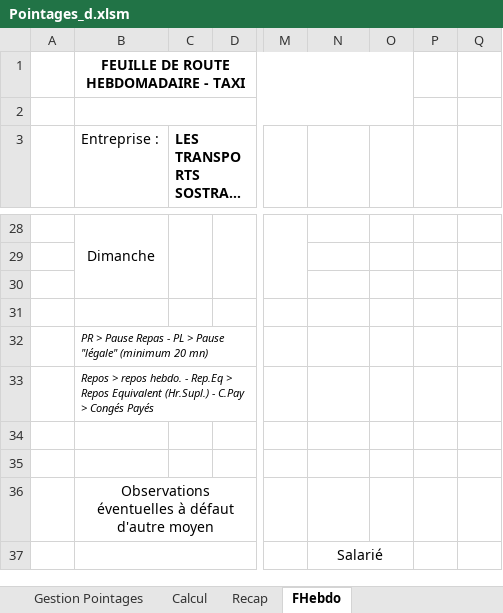
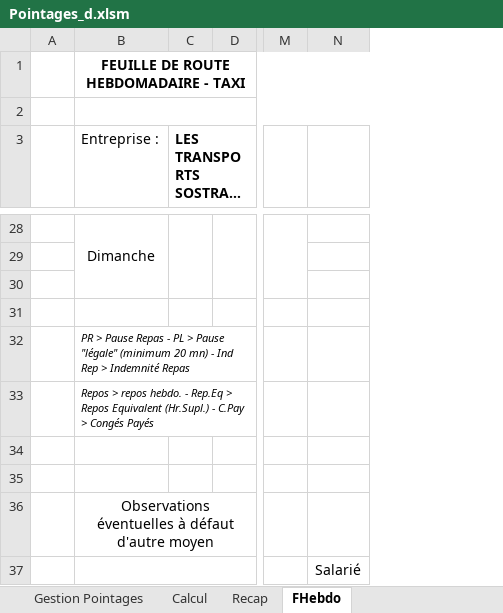
Before and after one commit to avigeilpro/PointagesXL, an Excel workbook: Pointages/Pointages_d.xlsm, sheet FHebdo, drawn as a sheet; only a part is shown, gaps mark what is left out; long unchanged cells end in …; values as stored, in another font and other column widths than the file's, no borders; rows hold the shown columns only; the diff covers the shown part only; the diff names each change by its address in the sheet, - before the commit and + after, or states it on an @@ line.

Commit message:
Multiples MAJ
Ajout du numéro de version de l'application sur GPlay
Modification dans l'affichage des données invalides
Ajout de l'ind repas sur la FHebdo

```diff
--- a/Pointages/Pointages_d.xlsm (sheet FHebdo)
+++ b/Pointages/Pointages_d.xlsm (sheet FHebdo)
-column O, empty
-column P, rows 28-30: all 9
-column Q, rows 28-30: all 37
-row 29:  |  |  |  |  |  |  | 9 | 37
+row 29: (empty)
-row 30:  |  |  |  |  |  |  | 9 | 37
+row 30: (empty)
-B32 (Entreprise :): …20 mn)
+B32 (Entreprise :): …20 mn) - Ind Rep > Indemnité Repas
-N37:O37 merged
```
Also changed, not shown: 27 edited cells elsewhere in this sheet, sheet Gestion Pointages, sheet Inter, charts or pictures, 3 other files.
